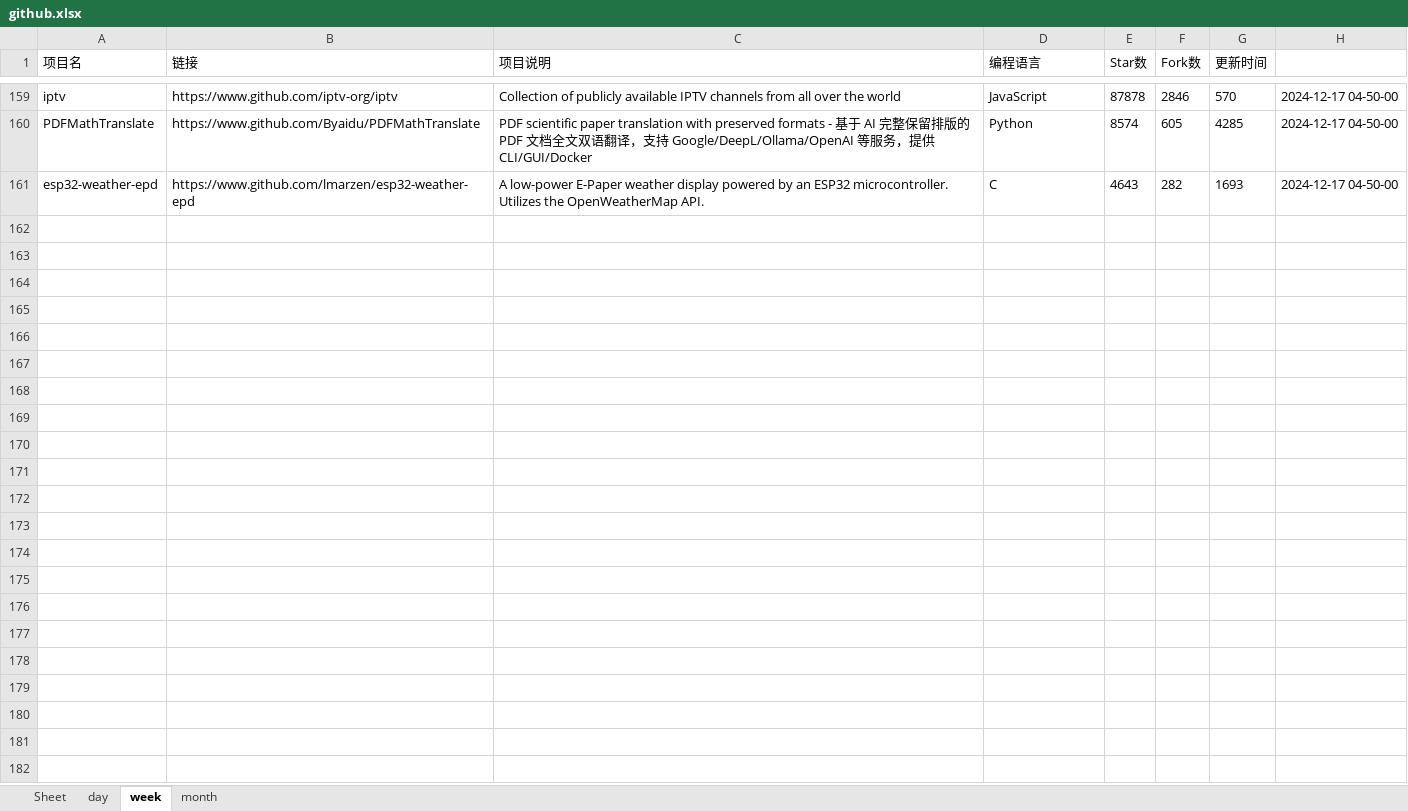
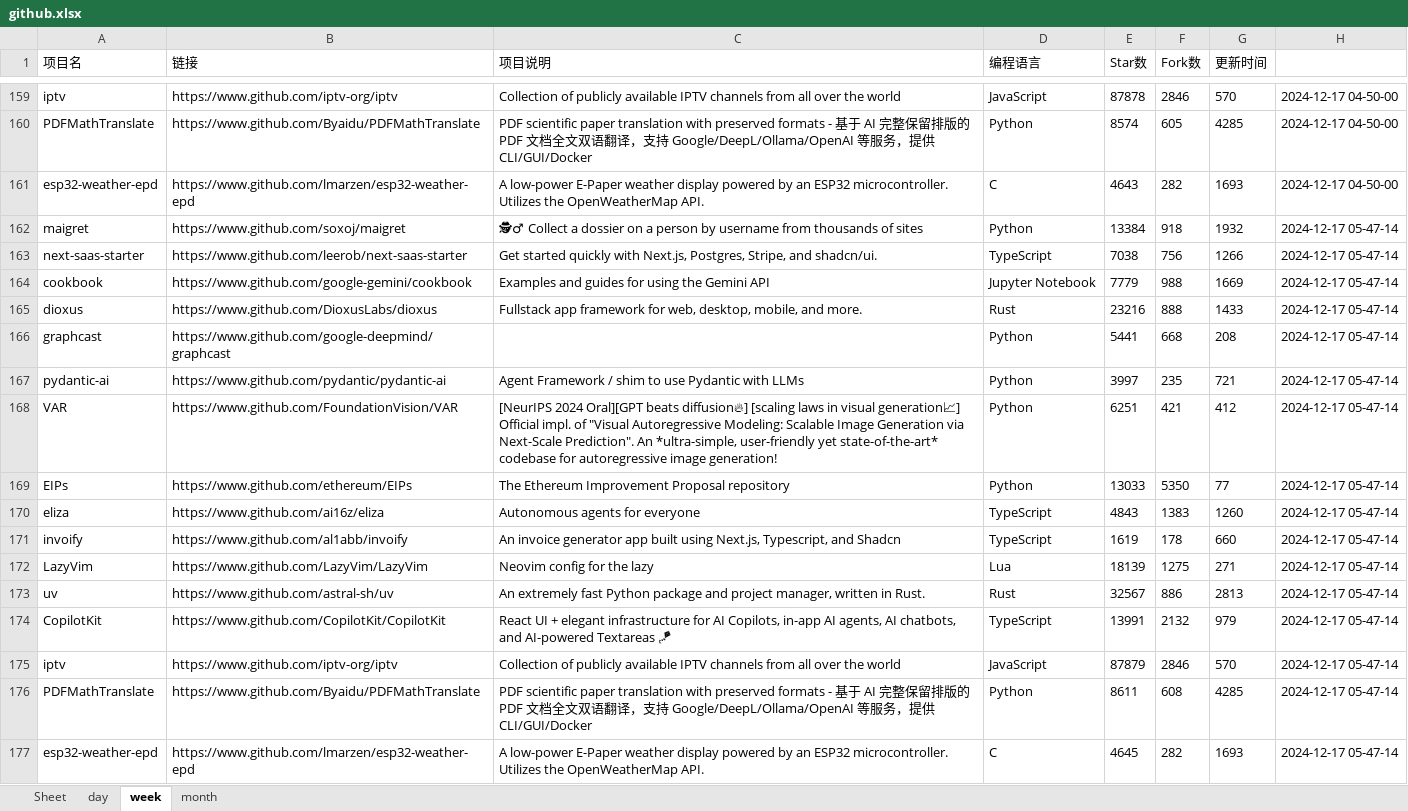
Before and after one commit to WHG555/github-today-repositories, an Excel workbook: github.xlsx, sheet week, drawn as a sheet; only a part is shown, gaps mark what is left out; values as stored, in another font and other column widths than the file's, no borders; the diff names each change by its address in the sheet, - before the commit and + after, or states it on an @@ line.

```diff
--- a/github.xlsx (sheet week)
+++ b/github.xlsx (sheet week)
+row 162: maigret | https://www.github.com/soxoj/maigret | 🕵‍♂ Collect a dossier on a person by username from thousands of sites | Python | 13384 | 918 | 1932 | 2024-12-17 05-47-14
+row 163: next-saas-starter | https://www.github.com/leerob/next-saas-starter | Get started quickly with Next.js, Postgres, Stripe, and shadcn/ui. | TypeScript | 7038 | 756 | 1266 | 2024-12-17 05-47-14
+row 164: cookbook | https://www.github.com/google-gemini/cookbook | Examples and guides for using the Gemini API | Jupyter Notebook | 7779 | 988 | 1669 | 2024-12-17 05-47-14
+row 165: dioxus | https://www.github.com/DioxusLabs/dioxus | Fullstack app framework for web, desktop, mobile, and more. | Rust | 23216 | 888 | 1433 | 2024-12-17 05-47-14
+row 166: graphcast | https://www.github.com/google-deepmind/graphcast |  | Python | 5441 | 668 | 208 | 2024-12-17 05-47-14
+row 167: pydantic-ai | https://www.github.com/pydantic/pydantic-ai | Agent Framework / shim to use Pydantic with LLMs | Python | 3997 | 235 | 721 | 2024-12-17 05-47-14
+row 168: VAR | https://www.github.com/FoundationVision/VAR | [NeurIPS 2024 Oral][GPT beats diffusion🔥] [scaling laws in visual generation📈] Official impl. of "Visual Autoregressive Modeling: Scalable Image Generation via Next-Scale Prediction". An *ultra-simple, user-friendly yet state-of-the-art* codebase for autoregressive image generation! | Python | 6251 | 421 | 412 | 2024-12-17 05-47-14
+row 169: EIPs | https://www.github.com/ethereum/EIPs | The Ethereum Improvement Proposal repository | Python | 13033 | 5350 | 77 | 2024-12-17 05-47-14
+row 170: eliza | https://www.github.com/ai16z/eliza | Autonomous agents for everyone | TypeScript | 4843 | 1383 | 1260 | 2024-12-17 05-47-14
+row 171: invoify | https://www.github.com/al1abb/invoify | An invoice generator app built using Next.js, Typescript, and Shadcn | TypeScript | 1619 | 178 | 660 | 2024-12-17 05-47-14
+row 172: LazyVim | https://www.github.com/LazyVim/LazyVim | Neovim config for the lazy | Lua | 18139 | 1275 | 271 | 2024-12-17 05-47-14
+row 173: uv | https://www.github.com/astral-sh/uv | An extremely fast Python package and project manager, written in Rust. | Rust | 32567 | 886 | 2813 | 2024-12-17 05-47-14
+row 174: CopilotKit | https://www.github.com/CopilotKit/CopilotKit | React UI + elegant infrastructure for AI Copilots, in-app AI agents, AI chatbots, and AI-powered Textareas 🪁 | TypeScript | 13991 | 2132 | 979 | 2024-12-17 05-47-14
+row 175: iptv | https://www.github.com/iptv-org/iptv | Collection of publicly available IPTV channels from all over the world | JavaScript | 87879 | 2846 | 570 | 2024-12-17 05-47-14
+row 176: PDFMathTranslate | https://www.github.com/Byaidu/PDFMathTranslate | PDF scientific paper translation with preserved formats - 基于 AI 完整保留排版的 PDF 文档全文双语翻译，支持 Google/DeepL/Ollama/OpenAI 等服务，提供 CLI/GUI/Docker | Python | 8611 | 608 | 4285 | 2024-12-17 05-47-14
+row 177: esp32-weather-epd | https://www.github.com/lmarzen/esp32-weather-epd | A low-power E-Paper weather display powered by an ESP32 microcontroller. Utilizes the OpenWeatherMap API. | C | 4645 | 282 | 1693 | 2024-12-17 05-47-14
```
Also changed, not shown: sheet month, sheet day.
